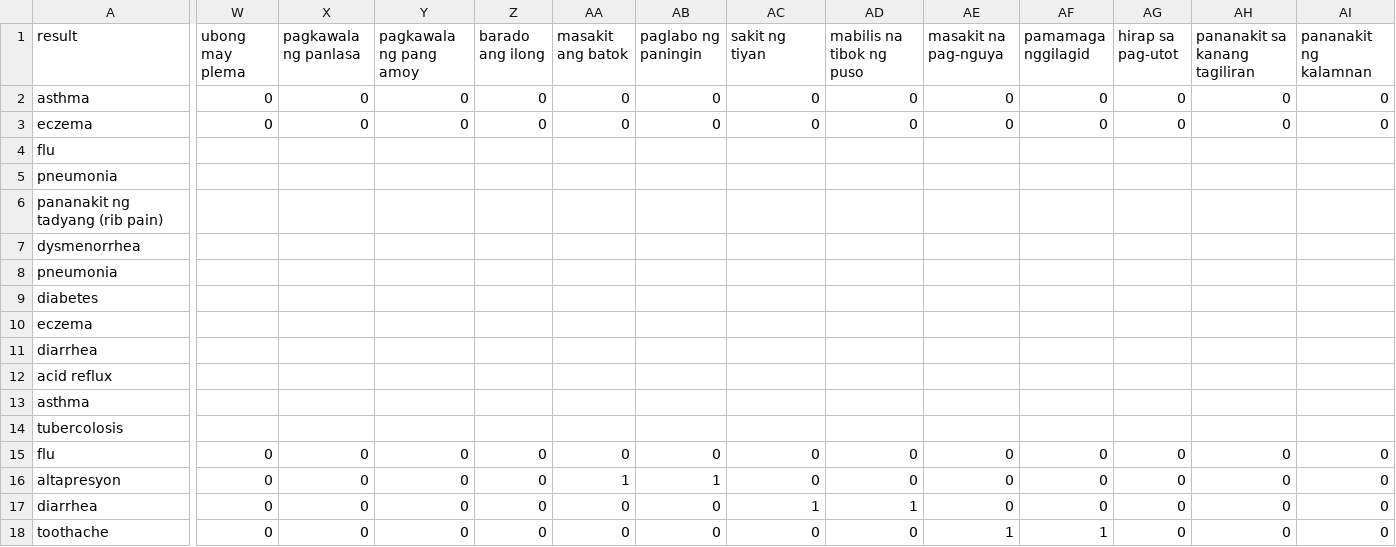
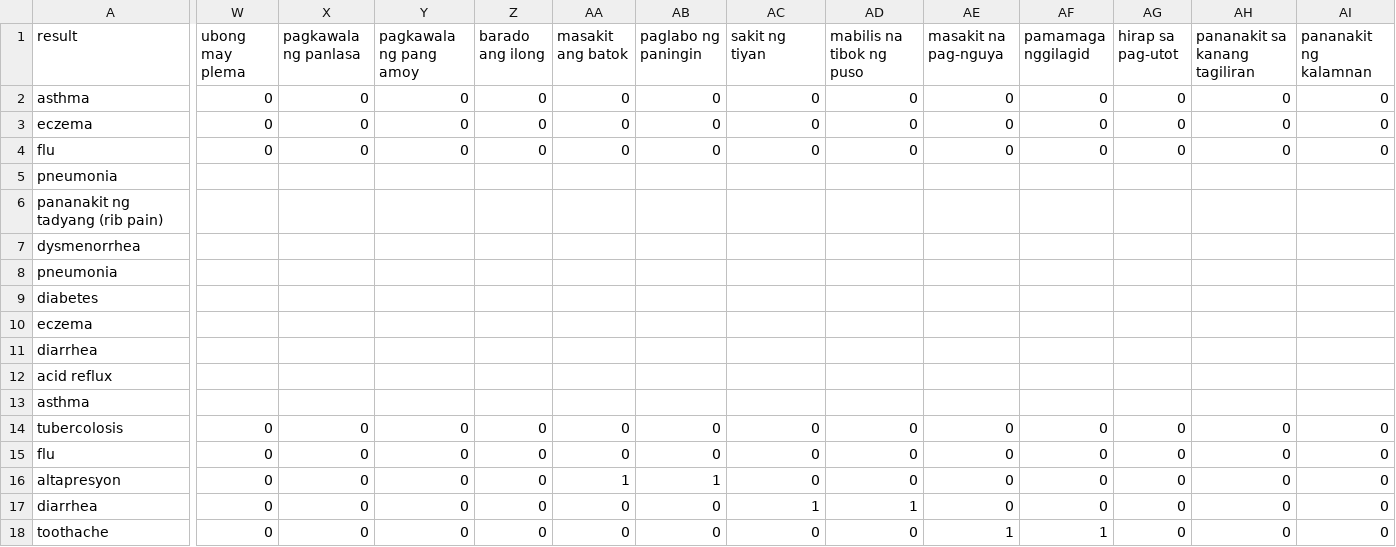
Before and after one commit to WvrLight/Tagalog_DiseasePrediction, a CSV file: data/disease.csv, drawn as a sheet; only a part is shown, gaps mark what is left out; the diff covers the shown part only; the diff names each change by its address in the sheet, - before the commit and + after, or states it on an @@ line.

```diff
--- a/data/disease.csv
+++ b/data/disease.csv
-W4 (ubong may plema): (empty)
+W4 (ubong may plema): 0
-X4 (pagkawala ng panlasa): (empty)
+X4 (pagkawala ng panlasa): 0
-Y4 (pagkawala ng pang amoy): (empty)
+Y4 (pagkawala ng pang amoy): 0
-Z4 (barado ang ilong): (empty)
+Z4 (barado ang ilong): 0
-AA4 (masakit ang batok): (empty)
+AA4 (masakit ang batok): 0
-AB4 (paglabo ng paningin): (empty)
+AB4 (paglabo ng paningin): 0
-AC4 (sakit ng tiyan): (empty)
+AC4 (sakit ng tiyan): 0
-AD4 (mabilis na tibok ng puso): (empty)
+AD4 (mabilis na tibok ng puso): 0
-AE4 (masakit na pag-nguya): (empty)
+AE4 (masakit na pag-nguya): 0
-AF4 (pamamaga nggilagid): (empty)
+AF4 (pamamaga nggilagid): 0
-AG4 (hirap sa pag-utot): (empty)
+AG4 (hirap sa pag-utot): 0
-AH4 (pananakit sa kanang tagiliran): (empty)
+AH4 (pananakit sa kanang tagiliran): 0
-AI4 (pananakit ng kalamnan): (empty)
+AI4 (pananakit ng kalamnan): 0
-W14 (ubong may plema): (empty)
+W14 (ubong may plema): 0
-X14 (pagkawala ng panlasa): (empty)
+X14 (pagkawala ng panlasa): 0
-Y14 (pagkawala ng pang amoy): (empty)
+Y14 (pagkawala ng pang amoy): 0
-Z14 (barado ang ilong): (empty)
+Z14 (barado ang ilong): 0
-AA14 (masakit ang batok): (empty)
+AA14 (masakit ang batok): 0
-AB14 (paglabo ng paningin): (empty)
+AB14 (paglabo ng paningin): 0
-AC14 (sakit ng tiyan): (empty)
+AC14 (sakit ng tiyan): 0
-AD14 (mabilis na tibok ng puso): (empty)
+AD14 (mabilis na tibok ng puso): 0
-AE14 (masakit na pag-nguya): (empty)
+AE14 (masakit na pag-nguya): 0
-AF14 (pamamaga nggilagid): (empty)
+AF14 (pamamaga nggilagid): 0
-AG14 (hirap sa pag-utot): (empty)
+AG14 (hirap sa pag-utot): 0
-AH14 (pananakit sa kanang tagiliran): (empty)
+AH14 (pananakit sa kanang tagiliran): 0
-AI14 (pananakit ng kalamnan): (empty)
+AI14 (pananakit ng kalamnan): 0
```
Also changed, not shown: 16 edited cells elsewhere in this file, 4 other files.
